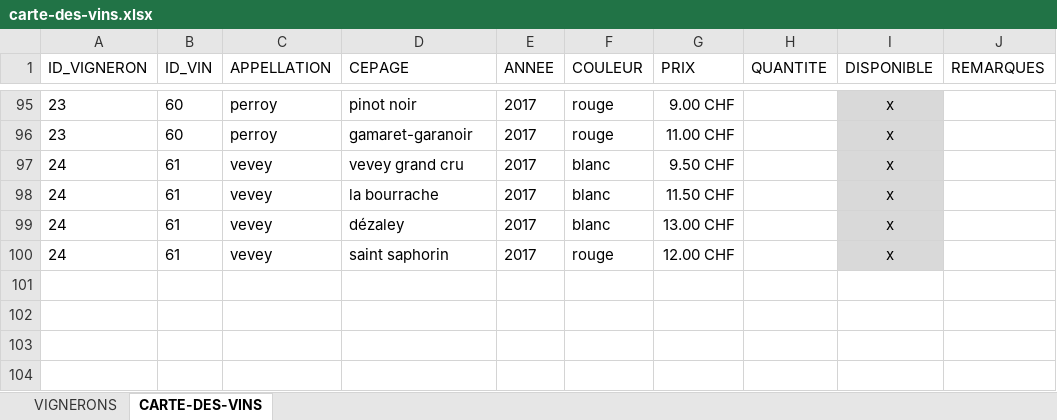
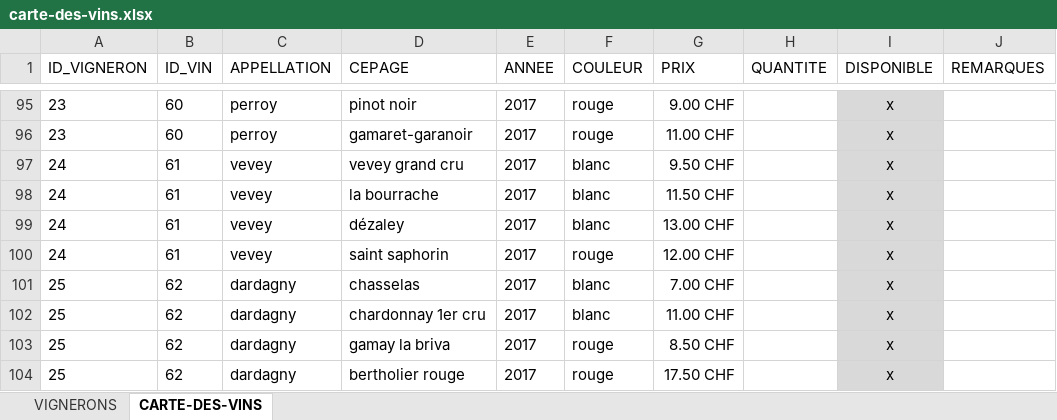
Before and after one commit to deuxfoiscinq/deuxfoiscinq, an Excel workbook: la-cave-de-deuxfoiscinq/carte-des-vins.xlsx, sheet CARTE-DES-VINS, drawn as a sheet; only a part is shown, gaps mark what is left out; values as stored, in another font and other column widths than the file's, no borders; table styles not drawn; the diff names each change by its address in the sheet, - before the commit and + after, or states it on an @@ line.

Commit message:
blog 12jc
la cave

```diff
--- a/la-cave-de-deuxfoiscinq/carte-des-vins.xlsx (sheet CARTE-DES-VINS)
+++ b/la-cave-de-deuxfoiscinq/carte-des-vins.xlsx (sheet CARTE-DES-VINS)
+row 101: 25 | 62 | dardagny | chasselas | 2017 | blanc | 7.00 CHF |  | x
+row 102: 25 | 62 | dardagny | chardonnay 1er cru | 2017 | blanc | 11.00 CHF |  | x
+row 103: 25 | 62 | dardagny | gamay la briva | 2017 | rouge | 8.50 CHF |  | x
+row 104: 25 | 62 | dardagny | bertholier rouge | 2017 | rouge | 17.50 CHF |  | x
```
Also changed, not shown: sheet VIGNERONS, 1 other file.
